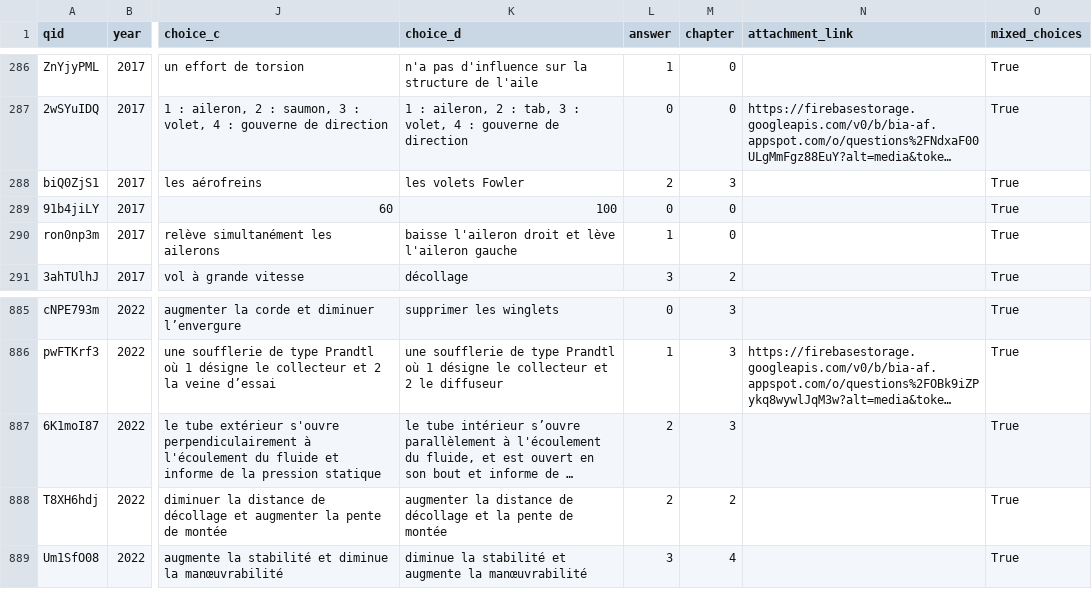
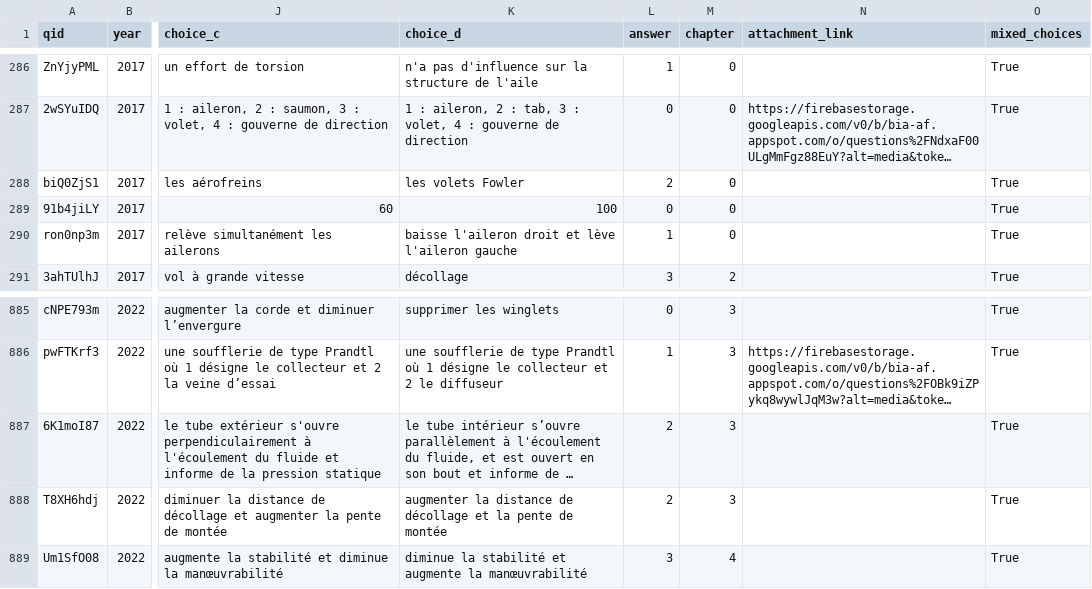
Before and after one commit to Villemarque/bia-annales-database-csv, a CSV file: annales-bia.csv, drawn as a sheet; only a part is shown, gaps mark what is left out; long unchanged cells end in …; the diff names each change by its address in the sheet, - before the commit and + after, or states it on an @@ line.

Commit message:
FIXME: fix number of questions per subject
Sometimes the subject of the question in the exam does corresponds to a chapter

```diff
--- a/annales-bia.csv
+++ b/annales-bia.csv
-M288 (chapter): 3
+M288 (chapter): 0
-M888 (chapter): 2
+M888 (chapter): 3
```
Also changed, not shown: 5 other files.
